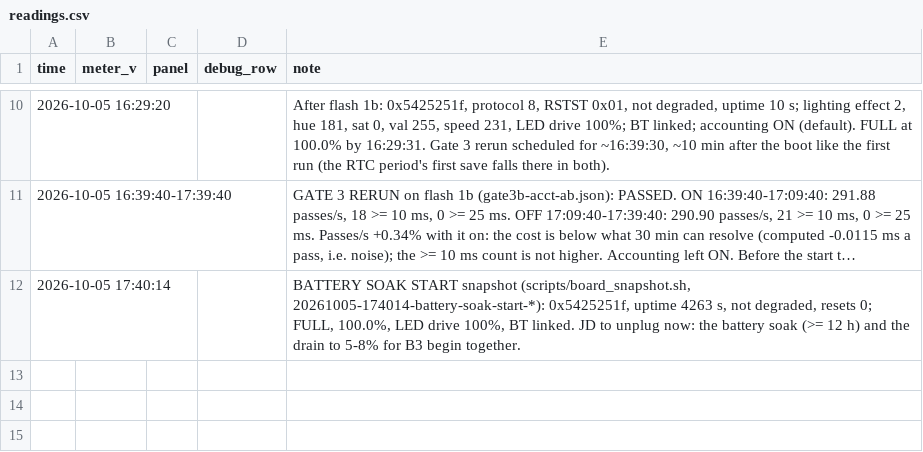
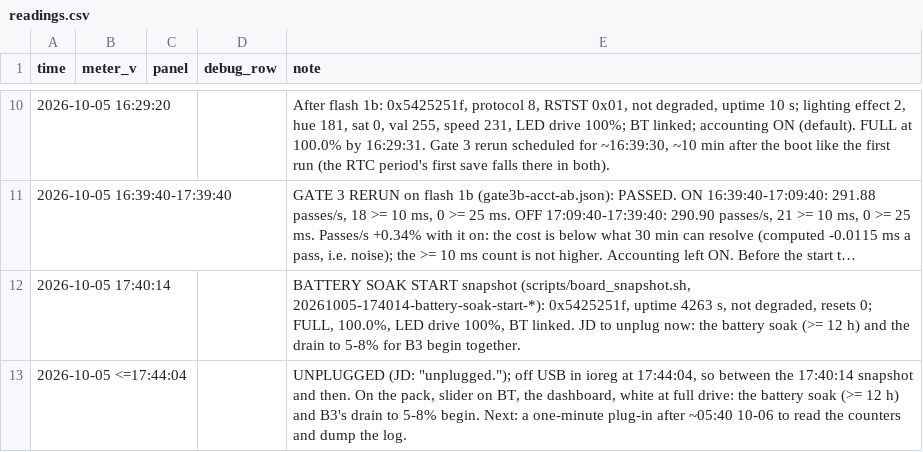
Before and after one commit to jdlien/ak820-pro, a CSV file: history/battery-2026-10-05-flash1/readings.csv, drawn as a sheet; only a part is shown, gaps mark what is left out; long unchanged cells end in ….

Commit message:
history: unplugged by 17:44 -- the battery soak and B3's drain under way
Claude-Session: 0821da9b-72b4-4988-b9a5-3abe3c841cf9

```diff
--- a/history/battery-2026-10-05-flash1/readings.csv
+++ b/history/battery-2026-10-05-flash1/readings.csv
@@ -12 +12,2 @@ time,meter_v,panel,debug_row,note
 2026-10-05 17:40:14,,,,"BATTERY SOAK START snapshot (scripts/board_snapshot.sh, 20261005-174014-battery-soak-start-*): 0x5425251f, uptime 4263 s, not degraded, resets 0; FULL, 100.0%, LED drive 100%, BT linked. JD to unplug now: the battery soak (>= 12 h) and the drain to 5-8% for B3 begin together."
+2026-10-05 <=17:44:04,,,,"UNPLUGGED (JD: ""unplugged.""); off USB in ioreg at 17:44:04, so between the 17:40:14 snapshot and then. On the pack, slider on BT, the dashboard, white at full drive: the battery soak (>= 12 h) and B3's drain to 5-8% begin. Next: a one-minute plug-in after ~05:40 10-06 to read the counters and dump the log."
```
